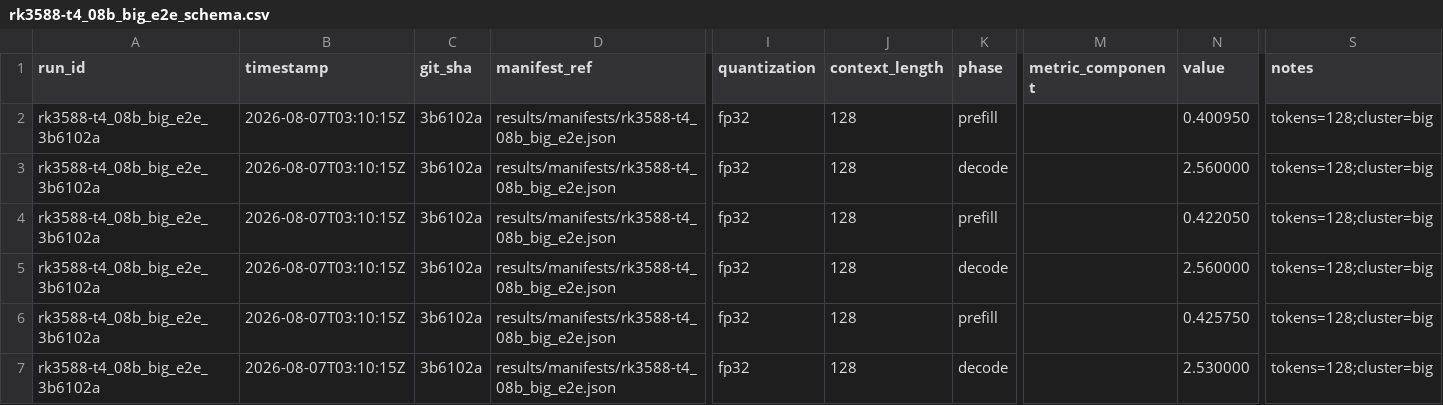
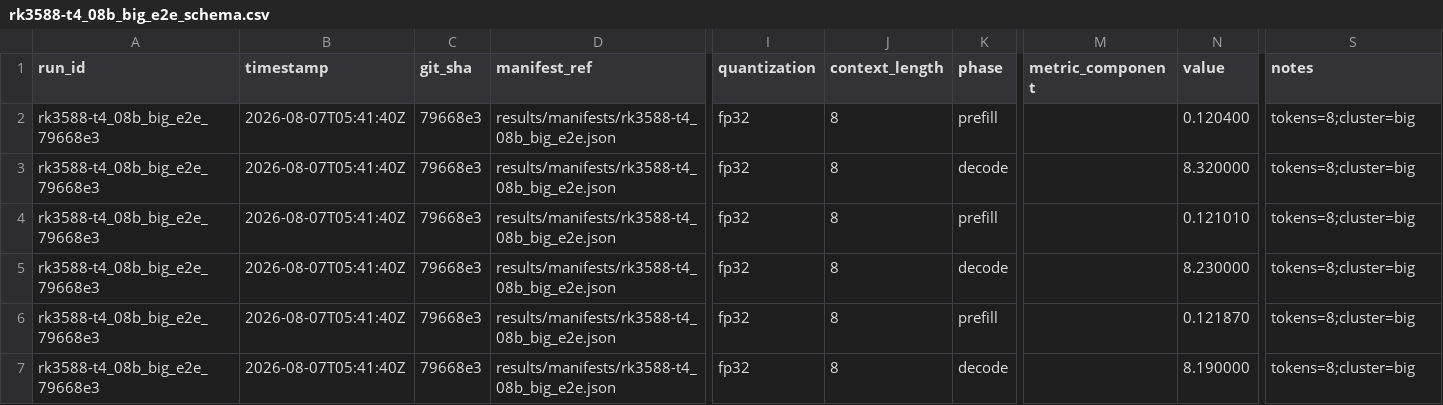
Before and after one commit to alexcasper/OrionsBelt, a CSV file: results/raw/rk3588-t4_08b_big_e2e_schema.csv, drawn as a sheet; only a part is shown, gaps mark what is left out; the diff names each change by its address in the sheet, - before the commit and + after, or states it on an @@ line.

```diff
--- a/results/raw/rk3588-t4_08b_big_e2e_schema.csv
+++ b/results/raw/rk3588-t4_08b_big_e2e_schema.csv
-A2:A7 (run_id): rk3588-t4_08b_big_e2e_3b6102a
+A2:A7 (run_id): rk3588-t4_08b_big_e2e_79668e3
-B2:B7 (timestamp): 2026-08-07T03:10:15Z
+B2:B7 (timestamp): 2026-08-07T05:41:40Z
-C2:C7 (git_sha): 3b6102a
+C2:C7 (git_sha): 79668e3
-J2:J7 (context_length): 128
+J2:J7 (context_length): 8
-N2 (value): 0.400950
+N2 (value): 0.120400
-S2:S7 (notes): tokens=128;cluster=big
+S2:S7 (notes): tokens=8;cluster=big
-N3 (value): 2.560000
+N3 (value): 8.320000
-N4 (value): 0.422050
+N4 (value): 0.121010
-N5 (value): 2.560000
+N5 (value): 8.230000
-N6 (value): 0.425750
+N6 (value): 0.121870
-N7 (value): 2.530000
+N7 (value): 8.190000
```
Also changed, not shown: results/raw/rk3588-t4_08b_big_e2e_raw.csv, 3 other files.
